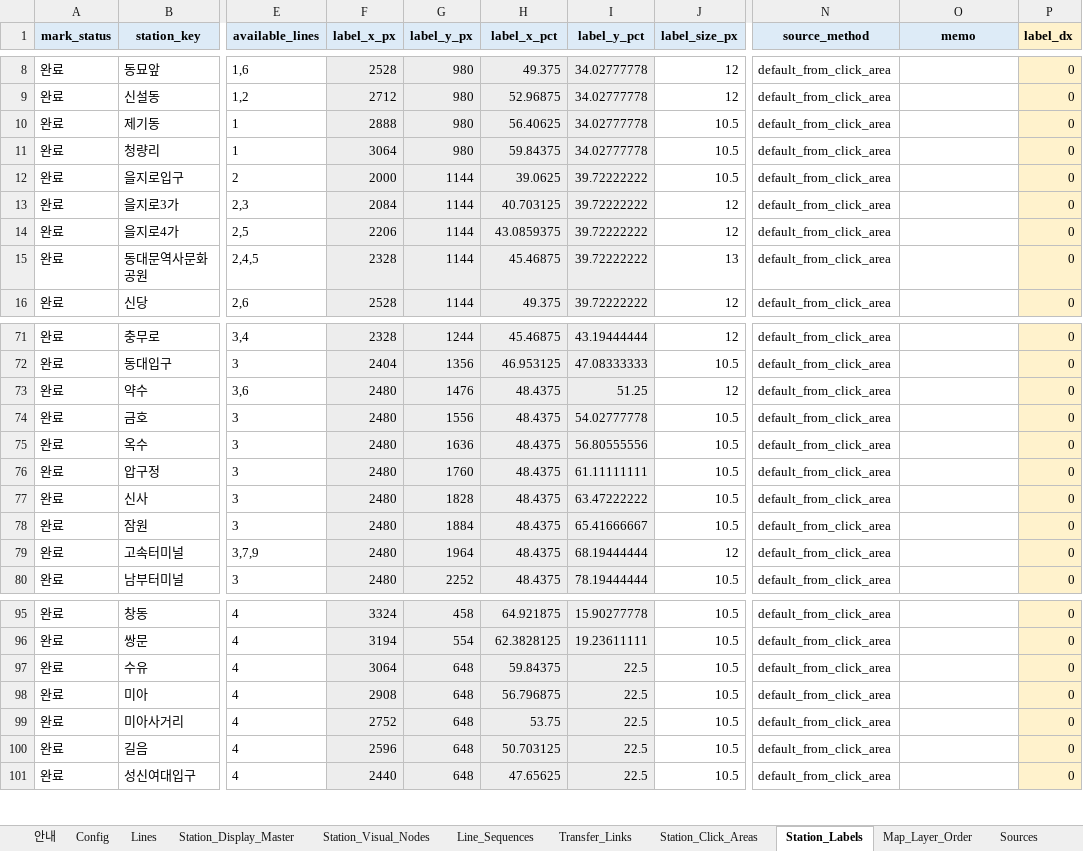
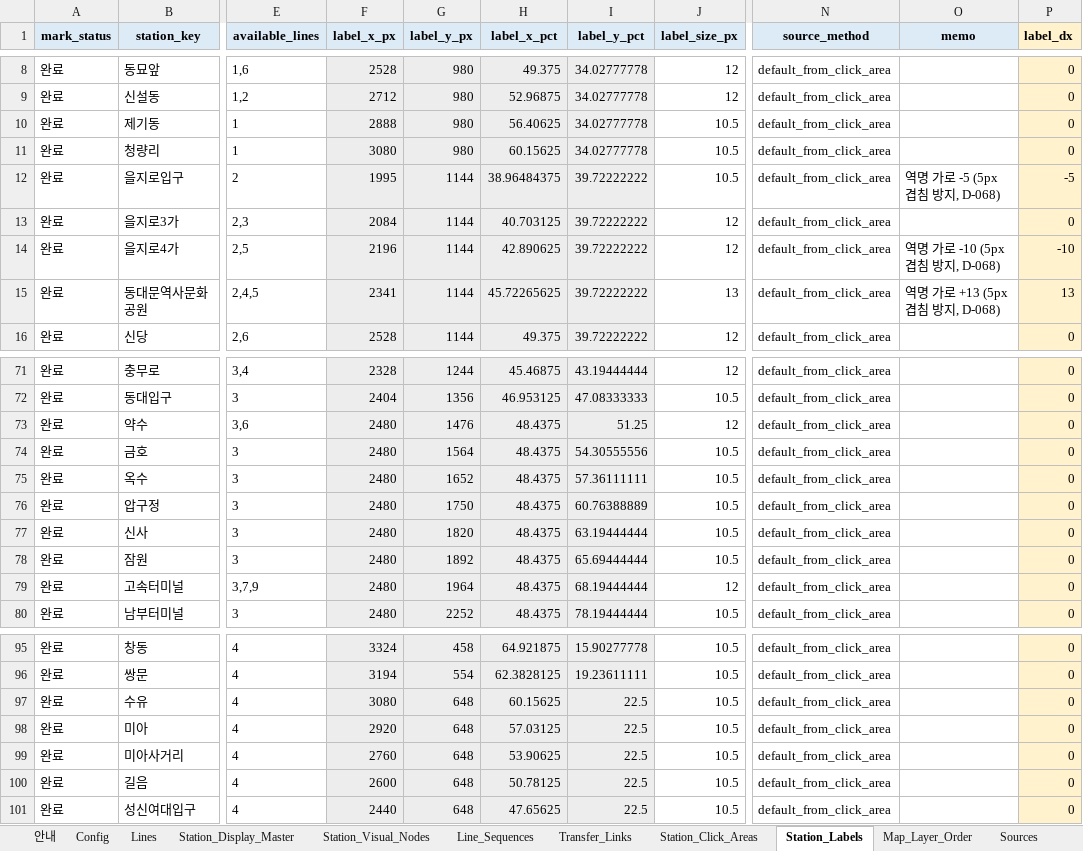
Before and after one commit to FlightChamp/yeoyuro-seoul, an Excel workbook: data/master/yeoyuro_seoul_vector_map_coordinate_workbook.xlsx, sheet Station_Labels, drawn as a sheet; only a part is shown, gaps mark what is left out; values as stored, in another font and other column widths than the file's, no borders; the diff covers the shown part only; the diff names each change by its address in the sheet, - before the commit and + after, or states it on an @@ line.

```diff
--- a/data/master/yeoyuro_seoul_vector_map_coordinate_workbook.xlsx (sheet Station_Labels)
+++ b/data/master/yeoyuro_seoul_vector_map_coordinate_workbook.xlsx (sheet Station_Labels)
-F11 (label_x_px): 3064
+F11 (label_x_px): 3080
-H11 (label_x_pct): 59.84375
+H11 (label_x_pct): 60.15625
-F12 (label_x_px): 2000
+F12 (label_x_px): 1995
-H12 (label_x_pct): 39.0625
+H12 (label_x_pct): 38.96484375
-O12 (memo): (empty)
+O12 (memo): 역명 가로 -5 (5px 겹침 방지, D-068)
-P12 (label_dx): 0
+P12 (label_dx): -5
-F14 (label_x_px): 2206
+F14 (label_x_px): 2196
-H14 (label_x_pct): 43.0859375
+H14 (label_x_pct): 42.890625
-O14 (memo): (empty)
+O14 (memo): 역명 가로 -10 (5px 겹침 방지, D-068)
-P14 (label_dx): 0
+P14 (label_dx): -10
-F15 (label_x_px): 2328
+F15 (label_x_px): 2341
-H15 (label_x_pct): 45.46875
+H15 (label_x_pct): 45.72265625
-O15 (memo): (empty)
+O15 (memo): 역명 가로 +13 (5px 겹침 방지, D-068)
-P15 (label_dx): 0
+P15 (label_dx): 13
-G74 (label_y_px): 1556
+G74 (label_y_px): 1564
-I74 (label_y_pct): 54.02777778
+I74 (label_y_pct): 54.30555556
-G75 (label_y_px): 1636
+G75 (label_y_px): 1652
-I75 (label_y_pct): 56.80555556
+I75 (label_y_pct): 57.36111111
-G76 (label_y_px): 1760
+G76 (label_y_px): 1750
-I76 (label_y_pct): 61.11111111
+I76 (label_y_pct): 60.76388889
-G77 (label_y_px): 1828
+G77 (label_y_px): 1820
-I77 (label_y_pct): 63.47222222
+I77 (label_y_pct): 63.19444444
-G78 (label_y_px): 1884
+G78 (label_y_px): 1892
-I78 (label_y_pct): 65.41666667
+I78 (label_y_pct): 65.69444444
-F97 (label_x_px): 3064
+F97 (label_x_px): 3080
-H97 (label_x_pct): 59.84375
+H97 (label_x_pct): 60.15625
-F98 (label_x_px): 2908
+F98 (label_x_px): 2920
-H98 (label_x_pct): 56.796875
+H98 (label_x_pct): 57.03125
-F99 (label_x_px): 2752
+F99 (label_x_px): 2760
-H99 (label_x_pct): 53.75
+H99 (label_x_pct): 53.90625
-F100 (label_x_px): 2596
+F100 (label_x_px): 2600
-H100 (label_x_pct): 50.703125
+H100 (label_x_pct): 50.78125
```
Also changed, not shown: 36 edited cells elsewhere in this sheet, sheet Station_Click_Areas, sheet Station_Visual_Nodes, 8 other files.
